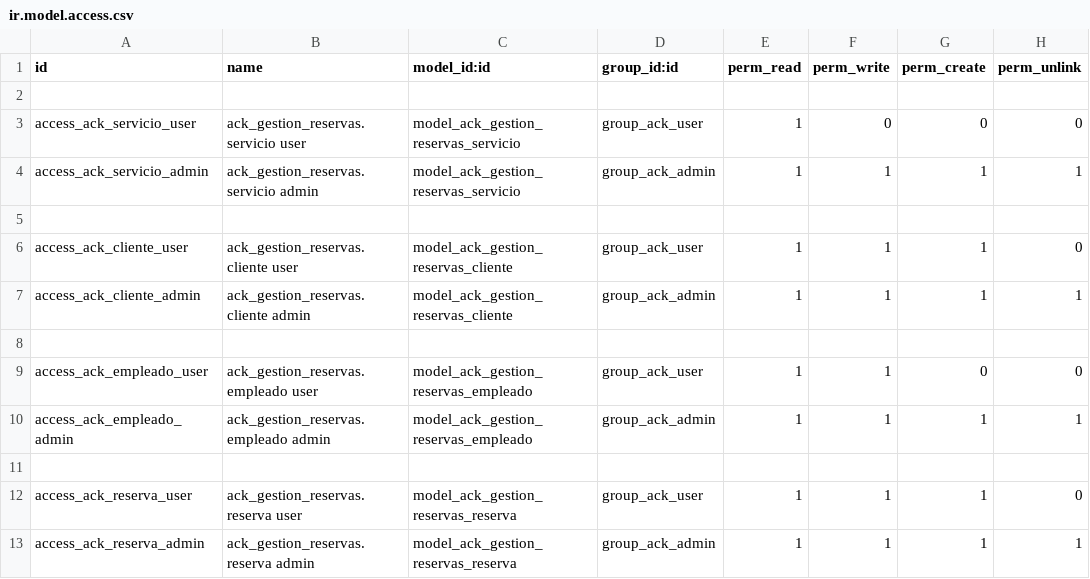
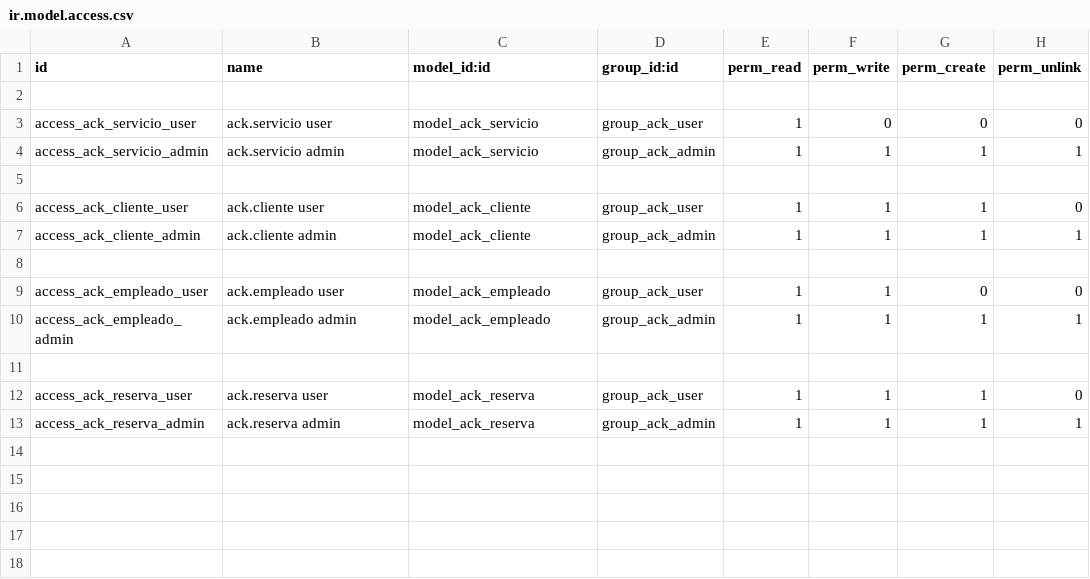
Before and after one commit to AnasCh01/SGE-odoo-it-yourself, a CSV file: odoo/addons/ack_gestion_reservas/security/ir.model.access.csv, drawn as a sheet.

```diff
--- a/odoo/addons/ack_gestion_reservas/security/ir.model.access.csv
+++ b/odoo/addons/ack_gestion_reservas/security/ir.model.access.csv
@@ -2,12 +2,12 @@ id,name,model_id:id,group_id:id,perm_read,perm_write,perm_create,perm_unlink
 
-access_ack_servicio_user,ack_gestion_reservas.servicio user,model_ack_gestion_reservas_servicio,group_ack_user,1,0,0,0
-access_ack_servicio_admin,ack_gestion_reservas.servicio admin,model_ack_gestion_reservas_servicio,group_ack_admin,1,1,1,1
+access_ack_servicio_user,ack.servicio user,model_ack_servicio,group_ack_user,1,0,0,0
+access_ack_servicio_admin,ack.servicio admin,model_ack_servicio,group_ack_admin,1,1,1,1
 
-access_ack_cliente_user,ack_gestion_reservas.cliente user,model_ack_gestion_reservas_cliente,group_ack_user,1,1,1,0
-access_ack_cliente_admin,ack_gestion_reservas.cliente admin,model_ack_gestion_reservas_cliente,group_ack_admin,1,1,1,1
+access_ack_cliente_user,ack.cliente user,model_ack_cliente,group_ack_user,1,1,1,0
+access_ack_cliente_admin,ack.cliente admin,model_ack_cliente,group_ack_admin,1,1,1,1
 
-access_ack_empleado_user,ack_gestion_reservas.empleado user,model_ack_gestion_reservas_empleado,group_ack_user,1,1,0,0
-access_ack_empleado_admin,ack_gestion_reservas.empleado admin,model_ack_gestion_reservas_empleado,group_ack_admin,1,1,1,1
+access_ack_empleado_user,ack.empleado user,model_ack_empleado,group_ack_user,1,1,0,0
+access_ack_empleado_admin,ack.empleado admin,model_ack_empleado,group_ack_admin,1,1,1,1
 
-access_ack_reserva_user,ack_gestion_reservas.reserva user,model_ack_gestion_reservas_reserva,group_ack_user,1,1,1,0
-access_ack_reserva_admin,ack_gestion_reservas.reserva admin,model_ack_gestion_reservas_reserva,group_ack_admin,1,1,1,1
+access_ack_reserva_user,ack.reserva user,model_ack_reserva,group_ack_user,1,1,1,0
+access_ack_reserva_admin,ack.reserva admin,model_ack_reserva,group_ack_admin,1,1,1,1
```
Also changed, not shown: 14 other files.
